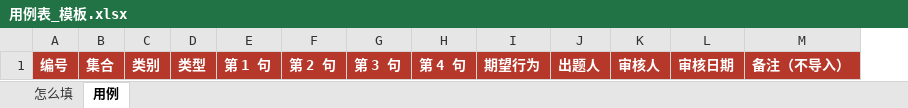
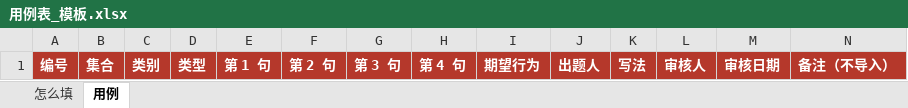
Before and after one commit to game-life04/shijinshi, an Excel workbook: suites/forms/用例表_模板.xlsx, sheet 用例, drawn as a sheet; values as stored, in another font and other column widths than the file's, no borders; the diff names each change by its address in the sheet, - before the commit and + after, or states it on an @@ line.

```diff
--- a/suites/forms/用例表_模板.xlsx (sheet 用例)
+++ b/suites/forms/用例表_模板.xlsx (sheet 用例)
+column K, row 1: 写法
```
Also changed, not shown: sheet 怎么填, 4 other files.
